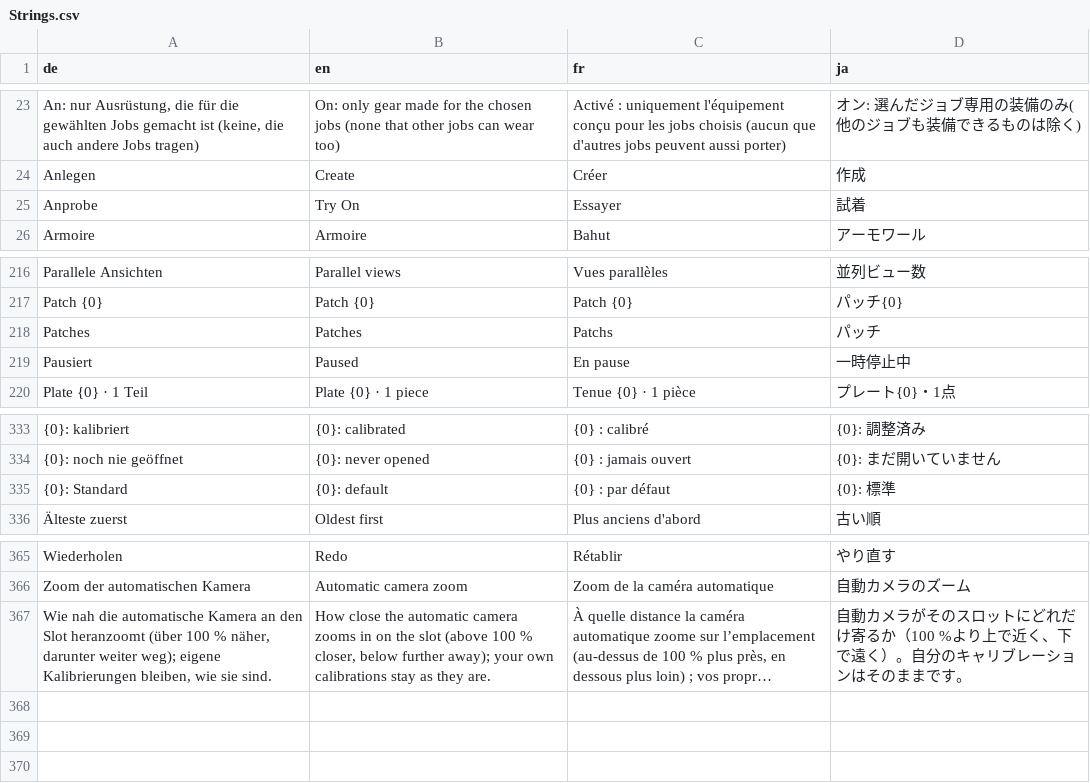
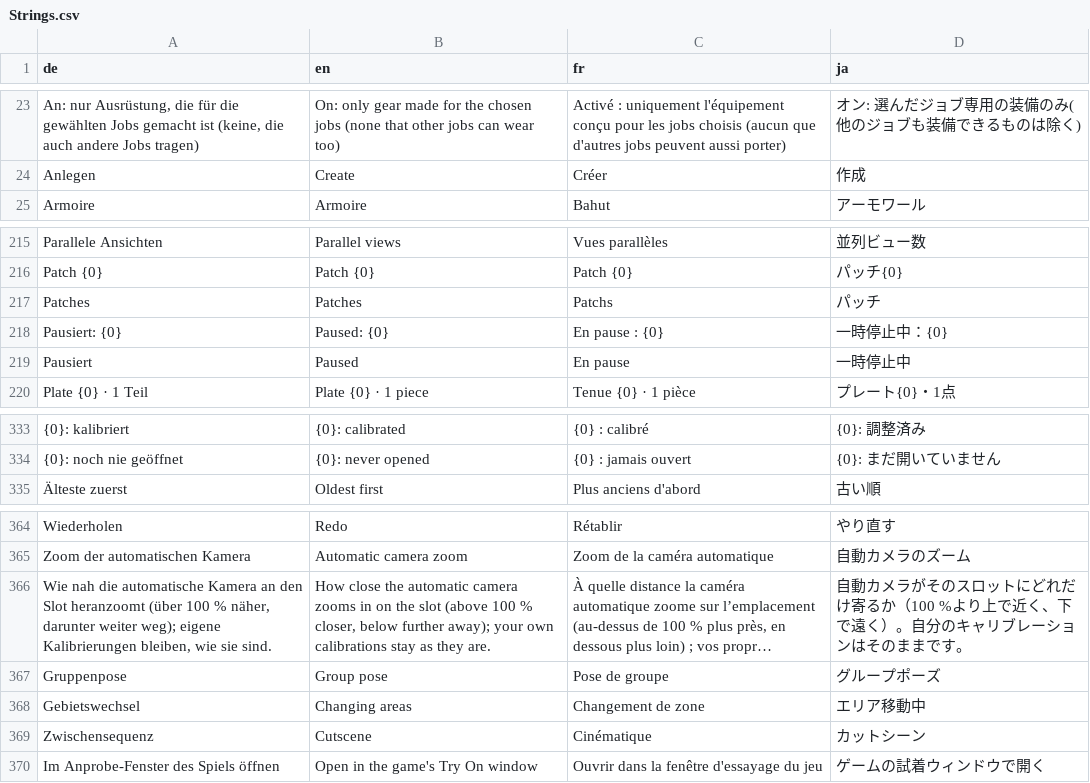
Before and after one commit to ShyneeAK/GlamourBrowser, a CSV file: src/GlamourBrowser.Core/Localization/Strings.csv, drawn as a sheet; only a part is shown, gaps mark what is left out; long unchanged cells end in …; removed rows and columns are numbered as before the commit, all else as after; the diff names each change by its address in the sheet, - before the commit and + after, or states it on an @@ line.

```diff
--- a/src/GlamourBrowser.Core/Localization/Strings.csv
+++ b/src/GlamourBrowser.Core/Localization/Strings.csv
-row 25: Anprobe | Try On | Essayer | 試着
+row 218: Pausiert: {0} | Paused: {0} | En pause : {0} | 一時停止中：{0}
-row 335: {0}: Standard | {0}: default | {0} : par défaut | {0}: 標準
+row 367: Gruppenpose | Group pose | Pose de groupe | グループポーズ
+row 368: Gebietswechsel | Changing areas | Changement de zone | エリア移動中
+row 369: Zwischensequenz | Cutscene | Cinématique | カットシーン
+row 370: Im Anprobe-Fenster des Spiels öffnen | Open in the game's Try On window | Ouvrir dans la fenêtre d'essayage du jeu | ゲームの試着ウィンドウで開く
```
Also changed, not shown: 12 other files.
